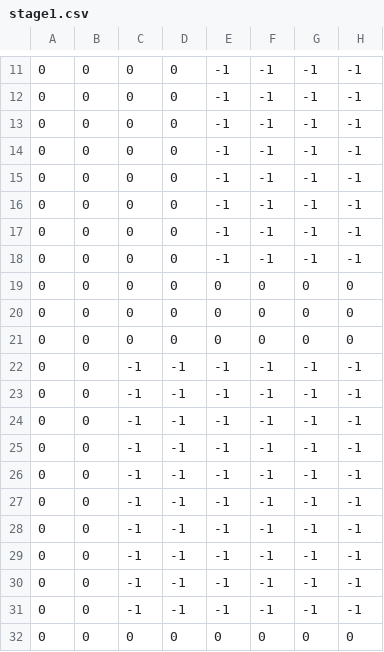
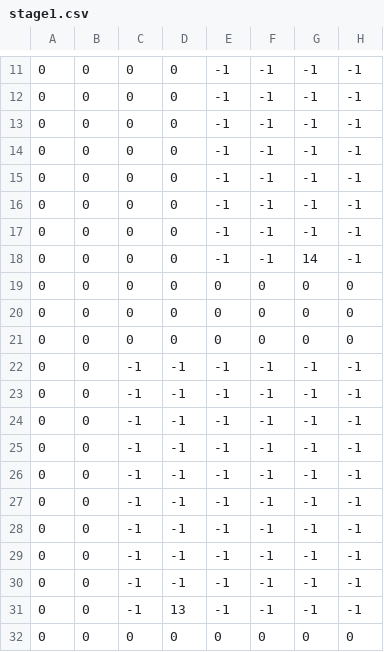
Before and after one commit to EnnShaou/10daysJam_2, a CSV file: Resources/MapData/stage1.csv, drawn as a sheet; only a part is shown, gaps mark what is left out; the diff names each change by its address in the sheet, - before the commit and + after, or states it on an @@ line.

```diff
--- a/Resources/MapData/stage1.csv
+++ b/Resources/MapData/stage1.csv
-G18: -1
+G18: 14
-D31: -1
+D31: 13
```
Also changed, not shown: 14 other files.
